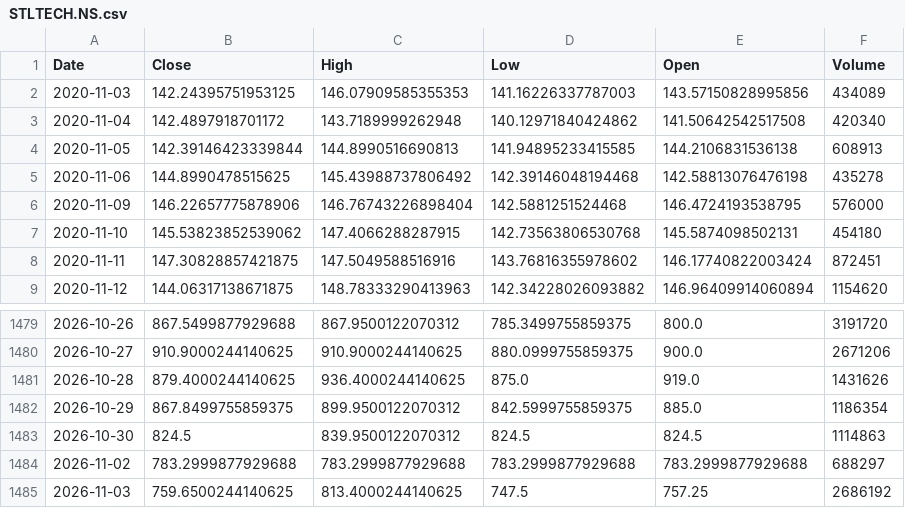
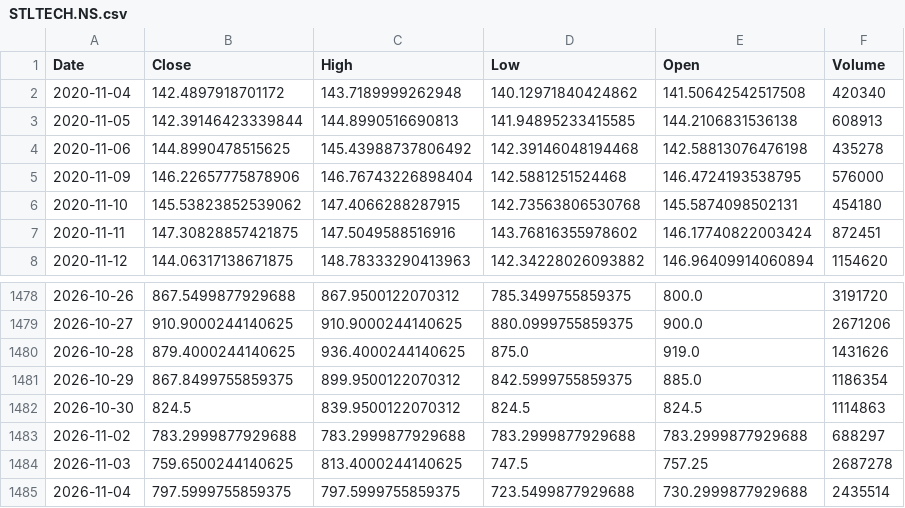
Before and after one commit to harshwasu-debug/stock-dashboard, a CSV file: state/prices/STLTECH.NS.csv, drawn as a sheet; only a part is shown, gaps mark what is left out.

```diff
--- a/state/prices/STLTECH.NS.csv
+++ b/state/prices/STLTECH.NS.csv
@@ -1,3 +1,2 @@
 Date,Close,High,Low,Open,Volume
-2020-11-03,142.24395751953125,146.07909585355353,141.16226337787003,143.57150828995856,434089
 2020-11-04,142.4897918701172,143.7189999262948,140.12971840424862,141.50642542517508,420340
@@ -1484,2 +1483,3 @@ Date,Close,High,Low,Open,Volume
 2026-11-02,783.2999877929688,783.2999877929688,783.2999877929688,783.2999877929688,688297
-2026-11-03,759.6500244140625,813.4000244140625,747.5,757.25,2686192
+2026-11-03,759.6500244140625,813.4000244140625,747.5,757.25,2687278
+2026-11-04,797.5999755859375,797.5999755859375,723.5499877929688,730.2999877929688,2435514
```
Also changed, not shown: state/prices/MOTHERSON.NS.csv, state/prices/NMDC.NS.csv, 25 other files.
